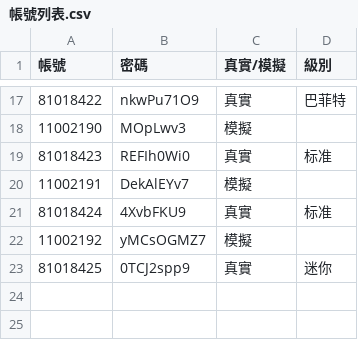
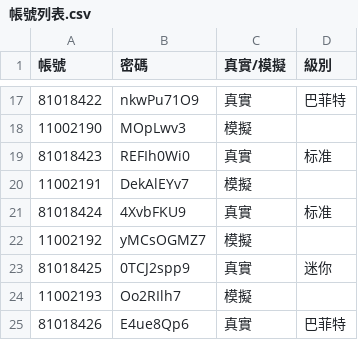
Before and after one commit to TzuYun0221/72app_test, a CSV file: 帳號列表.csv, drawn as a sheet; only a part is shown, gaps mark what is left out.

```diff
--- a/帳號列表.csv
+++ b/帳號列表.csv
@@ -23 +23,3 @@
 81018425,0TCJ2spp9,真實,迷你
+11002193,Oo2RIlh7,模擬,
+81018426,E4ue8Qp6,真實,巴菲特
```
Also changed, not shown: 13 other files.
